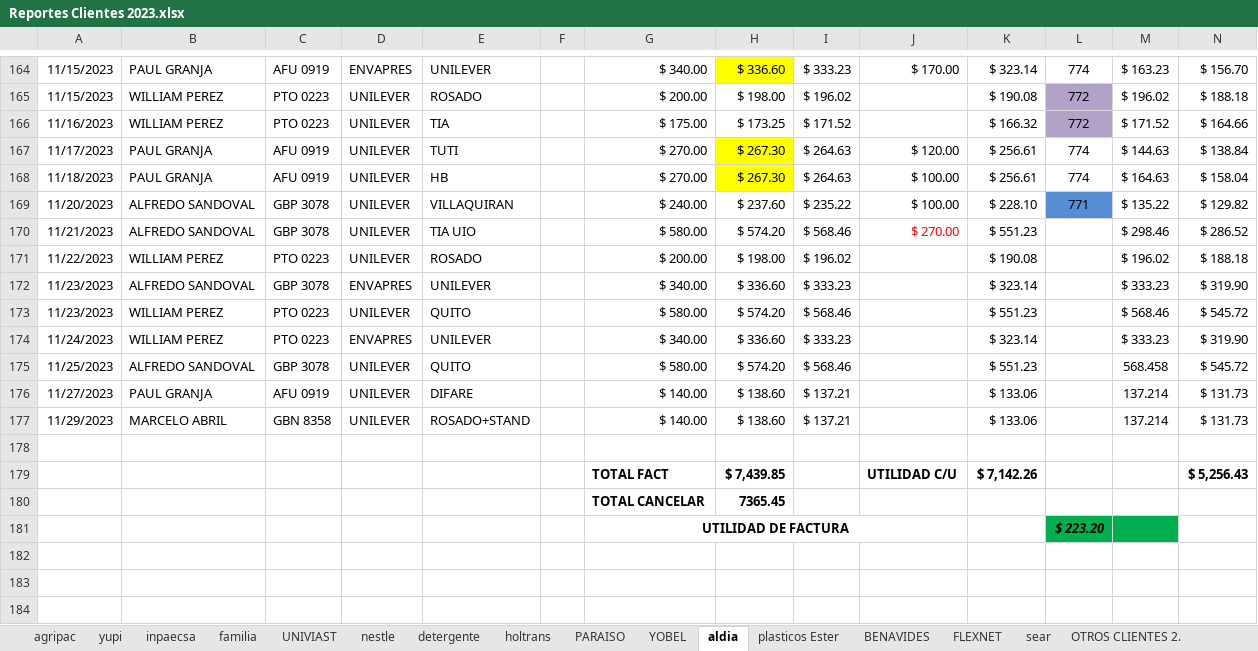
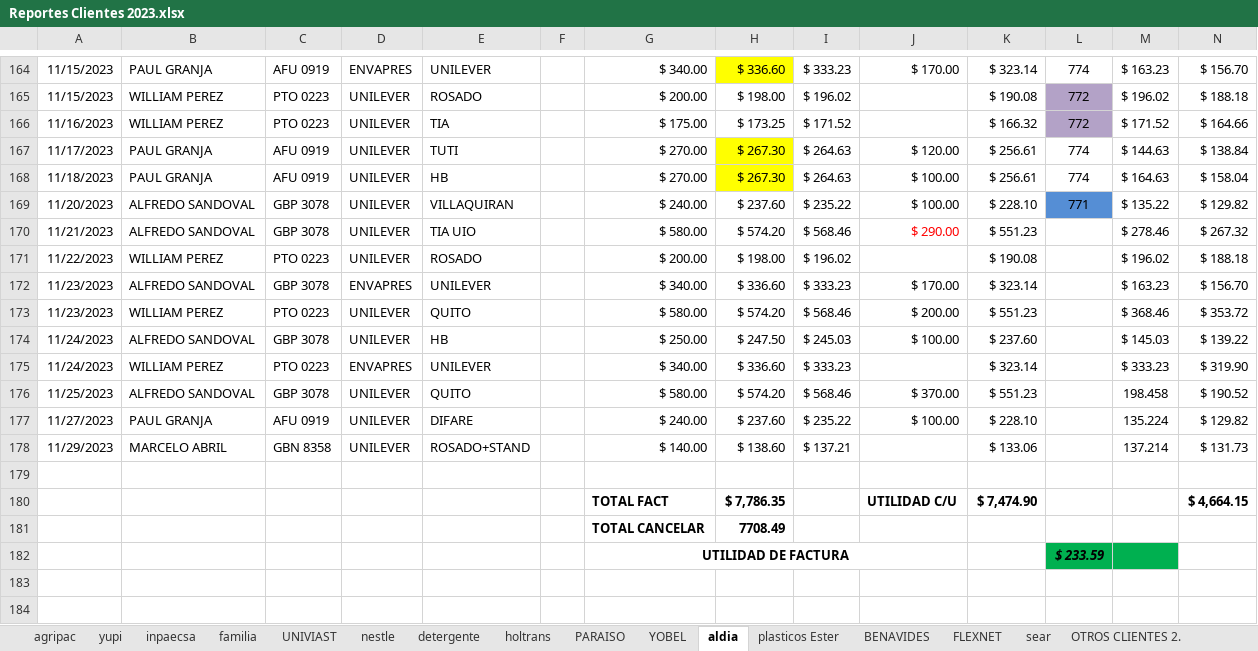
Before and after one commit to ABRILTRANS/OFICINA, an Excel workbook: DOC 2023/Reportes Clientes 2023.xlsx, sheet aldia, drawn as a sheet; only a part is shown, gaps mark what is left out; values as stored, in another font and other column widths than the file's, no borders; addresses are those after the commit; rows hold the shown columns only; the diff names each change by its address in the sheet, - before the commit and + after, or states it on an @@ line.

```diff
--- a/DOC 2023/Reportes Clientes 2023.xlsx (sheet aldia)
+++ b/DOC 2023/Reportes Clientes 2023.xlsx (sheet aldia)
-J170: $ 270.00
+J170: $ 290.00
-M170: $ 298.46
+M170: $ 278.46
-N170: $ 286.52
+N170: $ 267.32
-J172: (empty)
+J172: $ 170.00
-M172: $ 333.23
+M172: $ 163.23
-N172: $ 319.90
+N172: $ 156.70
-J173: (empty)
+J173: $ 200.00
-M173: $ 568.46
+M173: $ 368.46
-N173: $ 545.72
+N173: $ 353.72
+row 174: 11/24/2023 | ALFREDO SANDOVAL | GBP 3078 | UNILEVER | HB |  | $ 250.00 | $ 247.50 | $ 245.03 | $ 100.00 | $ 237.60 |  | $ 145.03 | $ 139.22
-J176: (empty)
+J176: $ 370.00
-M176: 568.458
+M176: 198.458
-N176: $ 545.72
+N176: $ 190.52
-G177: $ 140.00
+G177: $ 240.00
-H177: $ 138.60
+H177: $ 237.60
-I177: $ 137.21
+I177: $ 235.22
-J177: (empty)
+J177: $ 100.00
-K177: $ 133.06
+K177: $ 228.10
-M177: 137.214
+M177: 135.224
-N177: $ 131.73
+N177: $ 129.82
-H180: $ 7,439.85
+H180: $ 7,786.35
-K180: $ 7,142.26
+K180: $ 7,474.90
-N180: $ 5,256.43
+N180: $ 4,664.15
-H181: 7365.45
+H181: 7708.49
-L182: $ 223.20
+L182: $ 233.59
```
Also changed, not shown: sheet utilidad, sheet mensualidades, sheet yupi, sheet familia, sheet PARAISO, sheet nestle, 7 more sheets, formulas that keep their value, DOC 2023/TURNOS 2023.xlsx, 1 other file.
